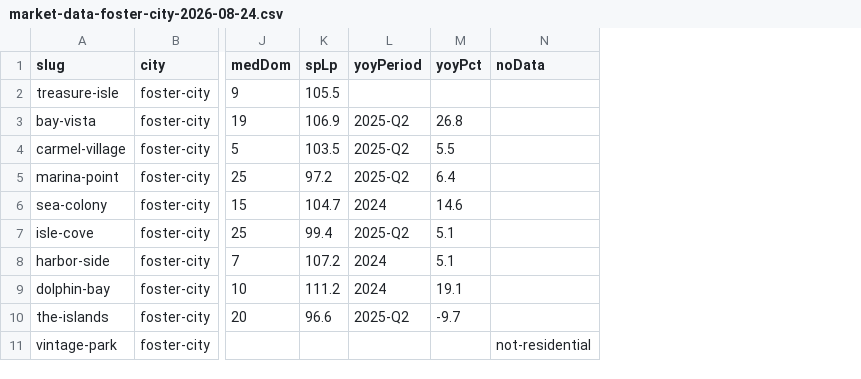
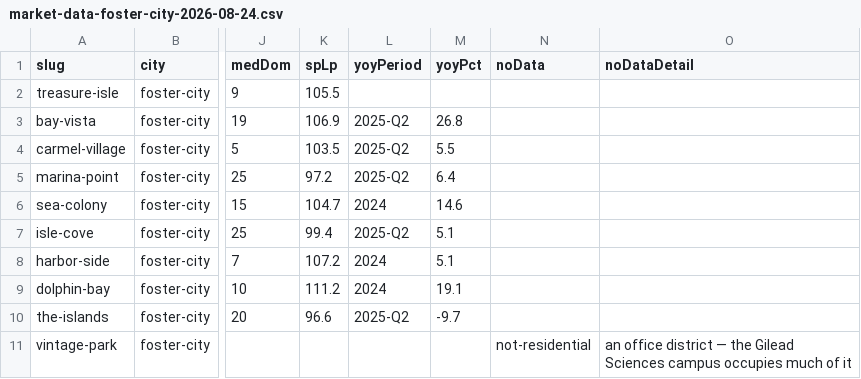
Before and after one commit to jtcompass212/TheChenTeam, a CSV file: data/market/market-data-foster-city-2026-08-24.csv, drawn as a sheet; only a part is shown, gaps mark what is left out; the diff names each change by its address in the sheet, - before the commit and + after, or states it on an @@ line.

```diff
--- a/data/market/market-data-foster-city-2026-08-24.csv
+++ b/data/market/market-data-foster-city-2026-08-24.csv
+column O (noDataDetail), row 11: an office district — the Gilead Sciences campus occupies much of it
```
Also changed, not shown: data/market/market-data-millbrae-2026-08-24.csv, data/market/market-data-san-carlos-2026-08-24.csv, 36 other files.
